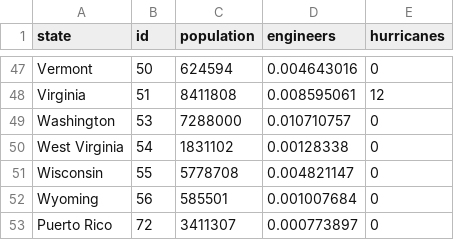
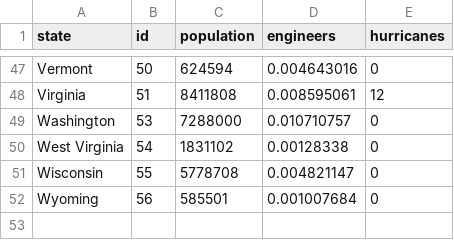
Before and after one commit to KorinaMavrokordatou/KorinaMavrokordatou.github.io, a CSV file: world_ranking.csv, drawn as a sheet; only a part is shown, gaps mark what is left out; the diff names each change by its address in the sheet, - before the commit and + after, or states it on an @@ line.

Commit message:
Update world_ranking.csv

```diff
--- a/world_ranking.csv
+++ b/world_ranking.csv
-row 53: Puerto Rico | 72 | 3411307 | 0.000773897 | 0
```
